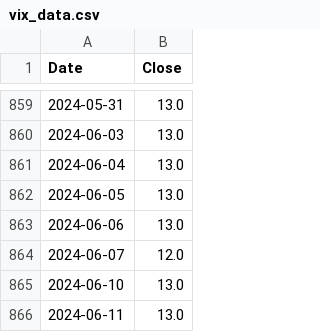
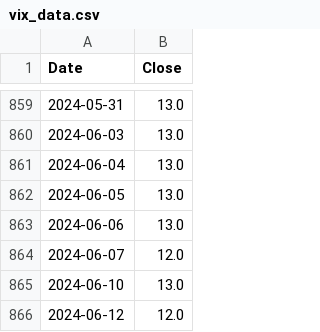
Before and after one commit to aapcssasha/Driver, a CSV file: data/vix_data.csv, drawn as a sheet; only a part is shown, gaps mark what is left out; removed rows and columns are numbered as before the commit, all else as after; the diff names each change by its address in the sheet, - before the commit and + after, or states it on an @@ line.

```diff
--- a/data/vix_data.csv
+++ b/data/vix_data.csv
-row 866: 2024-06-11 | 13.0
+row 866: 2024-06-12 | 12.0
```
Also changed, not shown: data/stickyCPI_data.csv, 5 other files.
